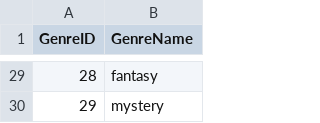
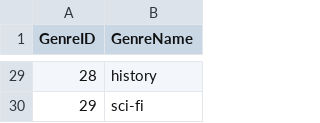
Before and after one commit to tiffie1/database-final, a CSV file: data/genre.csv, drawn as a sheet; only a part is shown, gaps mark what is left out; the diff covers the shown part only.

```diff
--- a/data/genre.csv
+++ b/data/genre.csv
@@ -29,2 +29,2 @@ GenreID,GenreName
-28,fantasy
-29,mystery
+28,history
+29,sci-fi
```
Also changed, not shown: 27 edited cells elsewhere in this file, data/actor.csv, data/acts_in.csv, 17 other files.
